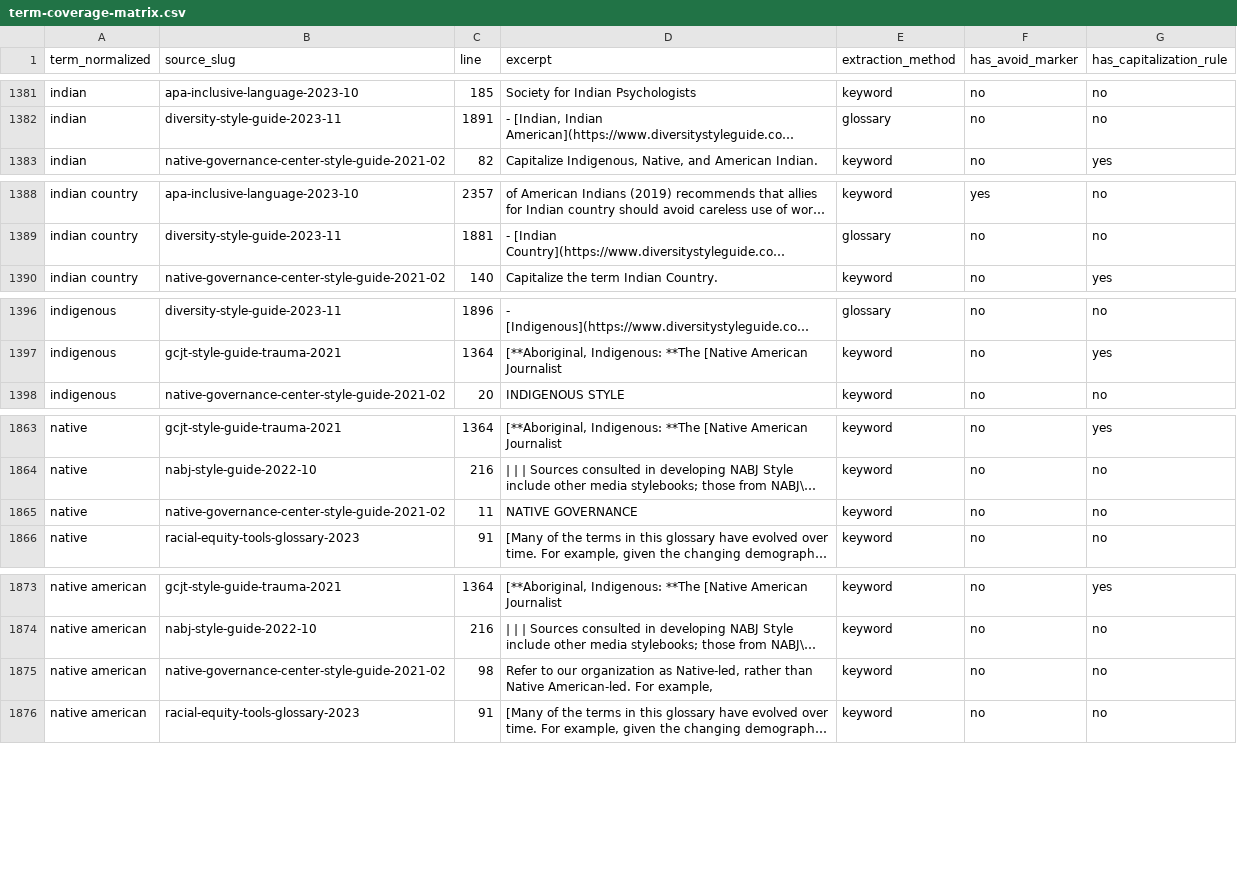
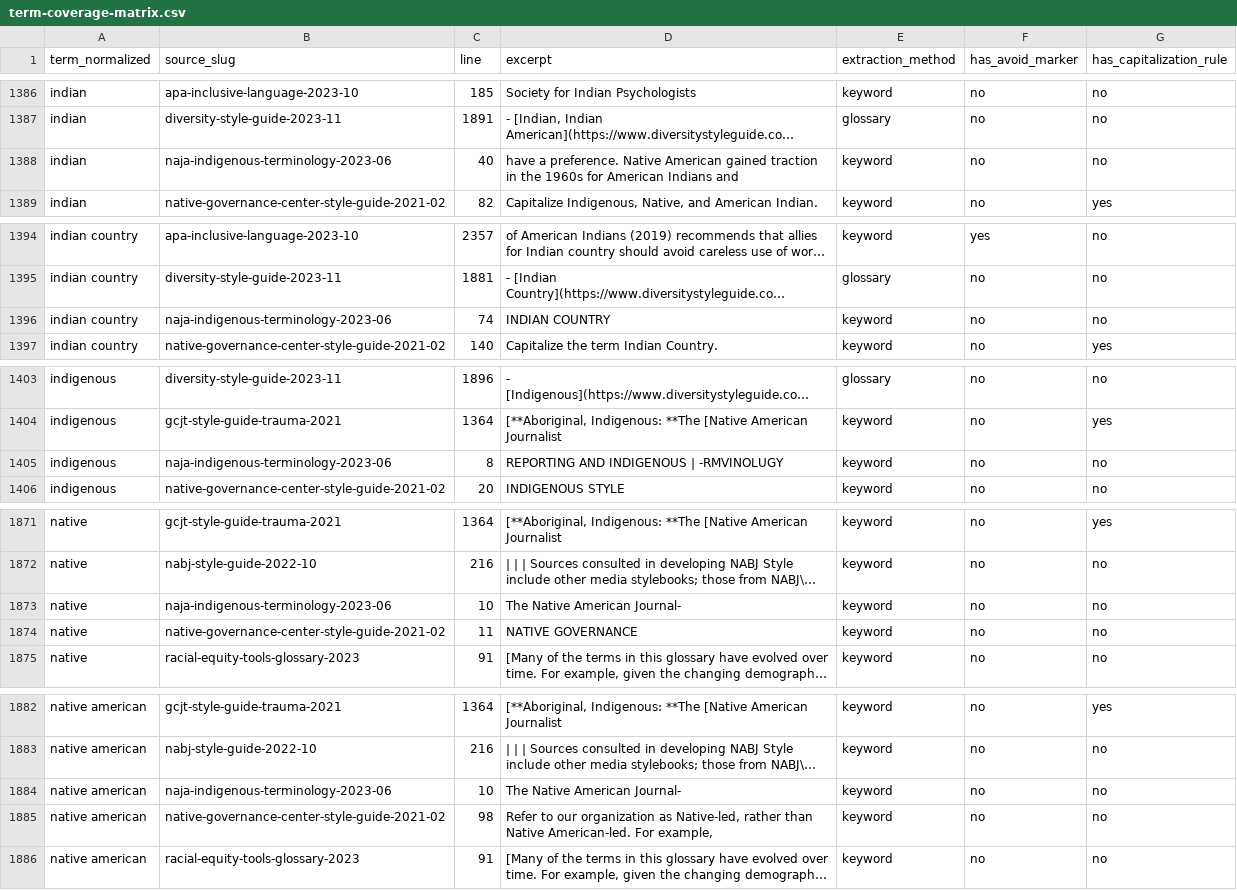
Before and after one commit to jordankrueger/equity-language-commons, a CSV file: notes/term-coverage-matrix.csv, drawn as a sheet; only a part is shown, gaps mark what is left out; long unchanged cells end in …; the diff covers the shown part only; the diff names each change by its address in the sheet, - before the commit and + after, or states it on an @@ line.

```diff
--- a/notes/term-coverage-matrix.csv
+++ b/notes/term-coverage-matrix.csv
+row 1388: indian | naja-indigenous-terminology-2023-06 | 40 | have a preference. Native American gained traction in the 1960s for American Indians and | keyword | no | no
+row 1396: indian country | naja-indigenous-terminology-2023-06 | 74 | INDIAN COUNTRY | keyword | no | no
+row 1405: indigenous | naja-indigenous-terminology-2023-06 | 8 | REPORTING AND INDIGENOUS | -RMVINOLUGY | keyword | no | no
+row 1873: native | naja-indigenous-terminology-2023-06 | 10 | The Native American Journal- | keyword | no | no
+row 1884: native american | naja-indigenous-terminology-2023-06 | 10 | The Native American Journal- | keyword | no | no
```
Also changed, not shown: 9 added rows and 1 edited cell elsewhere in this file, 2 other files.
